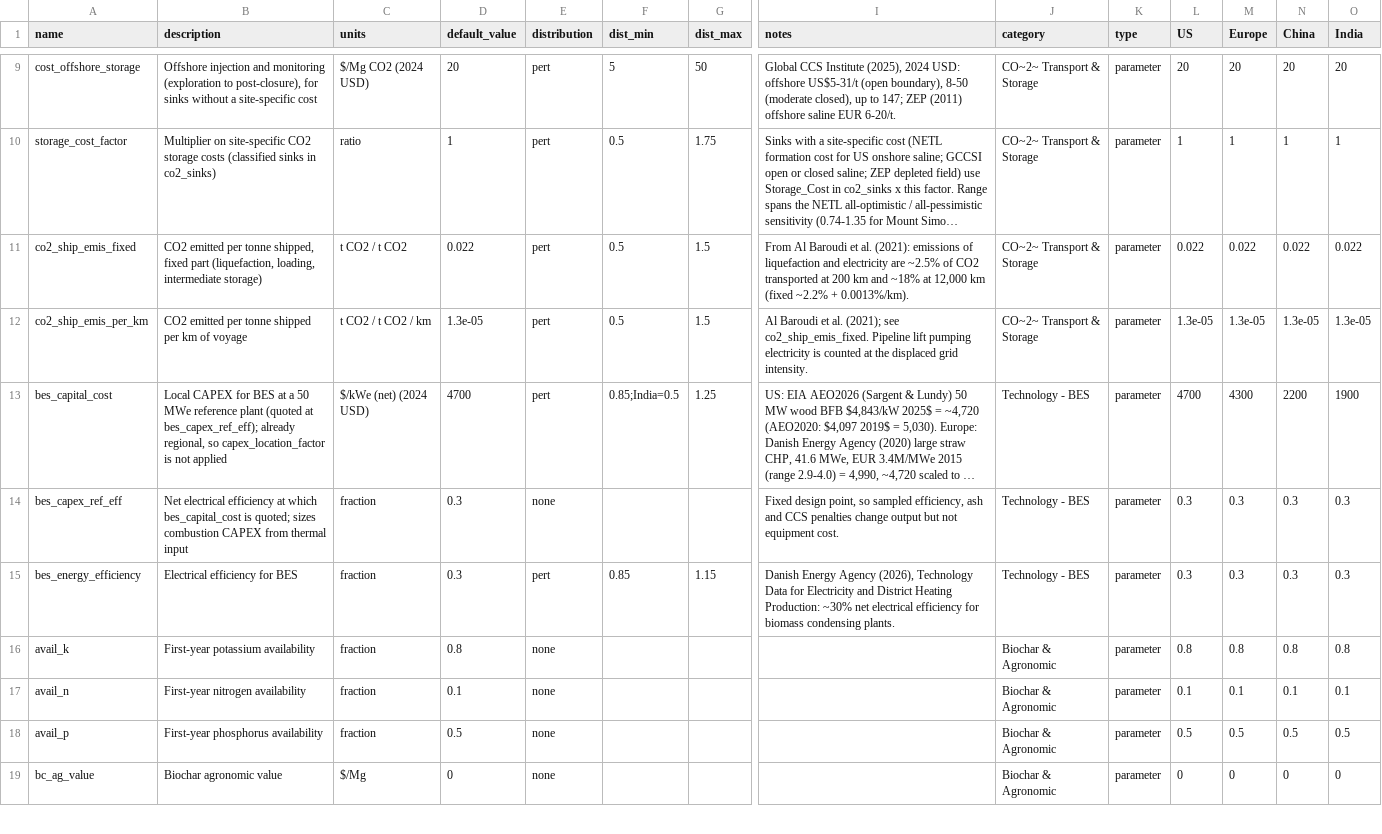
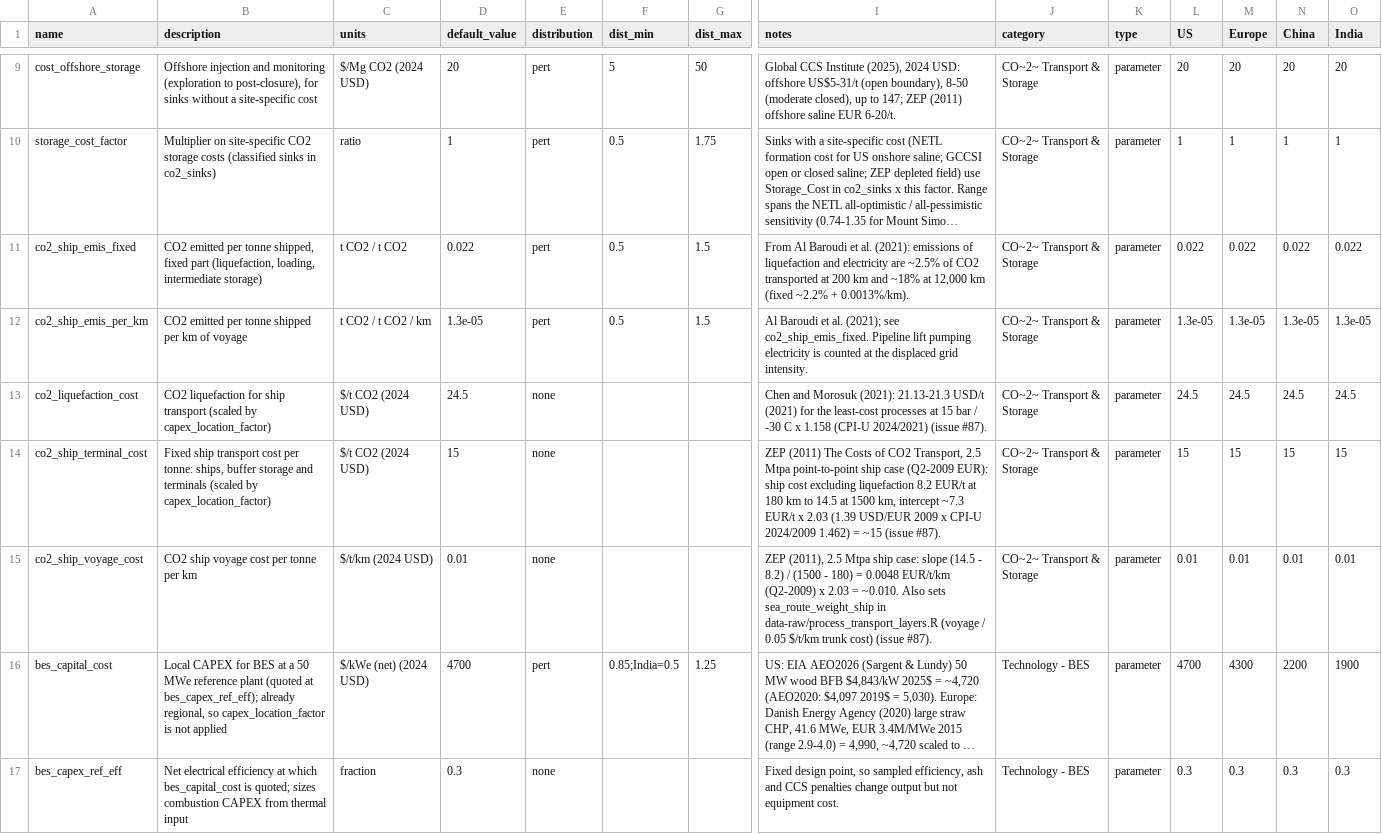
Before and after one commit to domwoolf/Biochar_AG, a CSV file: BiocharAG/inst/extdata/parameters.csv, drawn as a sheet; only a part is shown, gaps mark what is left out; the shorter side is filled out with more unchanged rows; long unchanged cells end in …; rows hold the shown columns only; the diff names each change by its address in the sheet, - before the commit and + after, or states it on an @@ line.

```diff
--- a/BiocharAG/inst/extdata/parameters.csv
+++ b/BiocharAG/inst/extdata/parameters.csv
+row 13: co2_liquefaction_cost | CO2 liquefaction for ship transport (scaled by capex_location_factor) | $/t CO2 (2024 USD) | 24.5 | none |  |  | Chen and Morosuk (2021): 21.13-21.3 USD/t (2021) for the least-cost processes at 15 bar / -30 C x 1.158 (CPI-U 2024/2021) (issue #87). | CO~2~ Transport & Storage | parameter | 24.5 | 24.5 | 24.5 | 24.5
+row 14: co2_ship_terminal_cost | Fixed ship transport cost per tonne: ships, buffer storage and terminals (scaled by capex_location_factor) | $/t CO2 (2024 USD) | 15 | none |  |  | ZEP (2011) The Costs of CO2 Transport, 2.5 Mtpa point-to-point ship case (Q2-2009 EUR): ship cost excluding liquefaction 8.2 EUR/t at 180 km to 14.5 at 1500 km, intercept ~7.3 EUR/t x 2.03 (1.39 USD/EUR 2009 x CPI-U 2024/2009 1.462) = ~15 (issue #87). | CO~2~ Transport & Storage | parameter | 15 | 15 | 15 | 15
+row 15: co2_ship_voyage_cost | CO2 ship voyage cost per tonne per km | $/t/km (2024 USD) | 0.01 | none |  |  | ZEP (2011), 2.5 Mtpa ship case: slope (14.5 - 8.2) / (1500 - 180) = 0.0048 EUR/t/km (Q2-2009) x 2.03 = ~0.010. Also sets sea_route_weight_ship in data-raw/process_transport_layers.R (voyage / 0.05 $/t/km trunk cost) (issue #87). | CO~2~ Transport & Storage | parameter | 0.01 | 0.01 | 0.01 | 0.01
```
Also changed, not shown: 5 other files.
